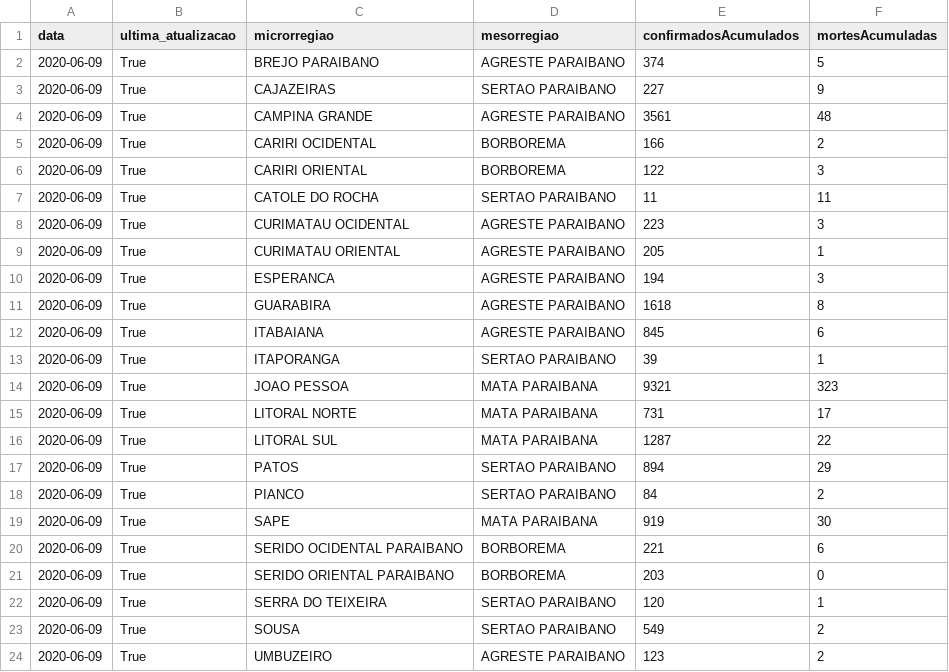
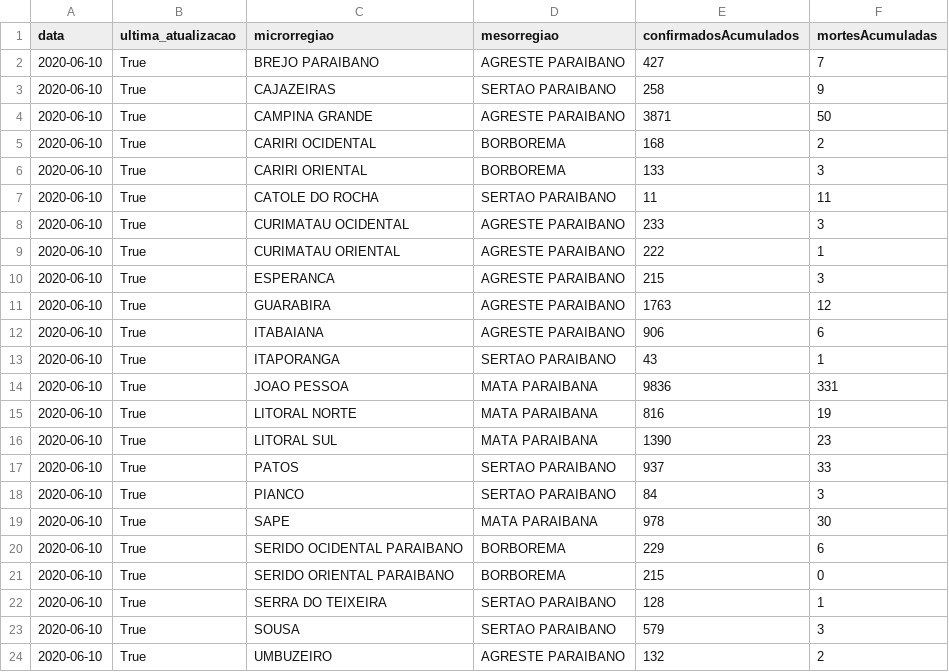
Before and after one commit to covid19pb/covid19pb.github.io, a CSV file: data/dados_pb_covid19_casosPorMicro.csv, drawn as a sheet.

```diff
--- a/data/dados_pb_covid19_casosPorMicro.csv
+++ b/data/dados_pb_covid19_casosPorMicro.csv
@@ -1,24 +1,24 @@
 data,ultima_atualizacao,microrregiao,mesorregiao,confirmadosAcumulados,mortesAcumuladas
-2020-06-09,True,BREJO PARAIBANO,AGRESTE PARAIBANO,374,5
-2020-06-09,True,CAJAZEIRAS,SERTAO PARAIBANO,227,9
-2020-06-09,True,CAMPINA GRANDE,AGRESTE PARAIBANO,3561,48
-2020-06-09,True,CARIRI OCIDENTAL,BORBOREMA,166,2
-2020-06-09,True,CARIRI ORIENTAL,BORBOREMA,122,3
-2020-06-09,True,CATOLE DO ROCHA,SERTAO PARAIBANO,11,11
-2020-06-09,True,CURIMATAU OCIDENTAL,AGRESTE PARAIBANO,223,3
-2020-06-09,True,CURIMATAU ORIENTAL,AGRESTE PARAIBANO,205,1
-2020-06-09,True,ESPERANCA,AGRESTE PARAIBANO,194,3
-2020-06-09,True,GUARABIRA,AGRESTE PARAIBANO,1618,8
-2020-06-09,True,ITABAIANA,AGRESTE PARAIBANO,845,6
-2020-06-09,True,ITAPORANGA,SERTAO PARAIBANO,39,1
-2020-06-09,True,JOAO PESSOA,MATA PARAIBANA,9321,323
-2020-06-09,True,LITORAL NORTE,MATA PARAIBANA,731,17
-2020-06-09,True,LITORAL SUL,MATA PARAIBANA,1287,22
-2020-06-09,True,PATOS,SERTAO PARAIBANO,894,29
-2020-06-09,True,PIANCO,SERTAO PARAIBANO,84,2
-2020-06-09,True,SAPE,MATA PARAIBANA,919,30
-2020-06-09,True,SERIDO OCIDENTAL PARAIBANO,BORBOREMA,221,6
-2020-06-09,True,SERIDO ORIENTAL PARAIBANO,BORBOREMA,203,0
-2020-06-09,True,SERRA DO TEIXEIRA,SERTAO PARAIBANO,120,1
-2020-06-09,True,SOUSA,SERTAO PARAIBANO,549,2
-2020-06-09,True,UMBUZEIRO,AGRESTE PARAIBANO,123,2
+2020-06-10,True,BREJO PARAIBANO,AGRESTE PARAIBANO,427,7
+2020-06-10,True,CAJAZEIRAS,SERTAO PARAIBANO,258,9
+2020-06-10,True,CAMPINA GRANDE,AGRESTE PARAIBANO,3871,50
+2020-06-10,True,CARIRI OCIDENTAL,BORBOREMA,168,2
+2020-06-10,True,CARIRI ORIENTAL,BORBOREMA,133,3
+2020-06-10,True,CATOLE DO ROCHA,SERTAO PARAIBANO,11,11
+2020-06-10,True,CURIMATAU OCIDENTAL,AGRESTE PARAIBANO,233,3
+2020-06-10,True,CURIMATAU ORIENTAL,AGRESTE PARAIBANO,222,1
+2020-06-10,True,ESPERANCA,AGRESTE PARAIBANO,215,3
+2020-06-10,True,GUARABIRA,AGRESTE PARAIBANO,1763,12
+2020-06-10,True,ITABAIANA,AGRESTE PARAIBANO,906,6
+2020-06-10,True,ITAPORANGA,SERTAO PARAIBANO,43,1
+2020-06-10,True,JOAO PESSOA,MATA PARAIBANA,9836,331
+2020-06-10,True,LITORAL NORTE,MATA PARAIBANA,816,19
+2020-06-10,True,LITORAL SUL,MATA PARAIBANA,1390,23
+2020-06-10,True,PATOS,SERTAO PARAIBANO,937,33
+2020-06-10,True,PIANCO,SERTAO PARAIBANO,84,3
+2020-06-10,True,SAPE,MATA PARAIBANA,978,30
+2020-06-10,True,SERIDO OCIDENTAL PARAIBANO,BORBOREMA,229,6
+2020-06-10,True,SERIDO ORIENTAL PARAIBANO,BORBOREMA,215,0
+2020-06-10,True,SERRA DO TEIXEIRA,SERTAO PARAIBANO,128,1
+2020-06-10,True,SOUSA,SERTAO PARAIBANO,579,3
+2020-06-10,True,UMBUZEIRO,AGRESTE PARAIBANO,132,2
```
Also changed, not shown: data/dados_pb_covid19_boletim_FaixaEtaria.csv, data/dados_pb_covid19_casosPorCidade.csv, 9 other files.
